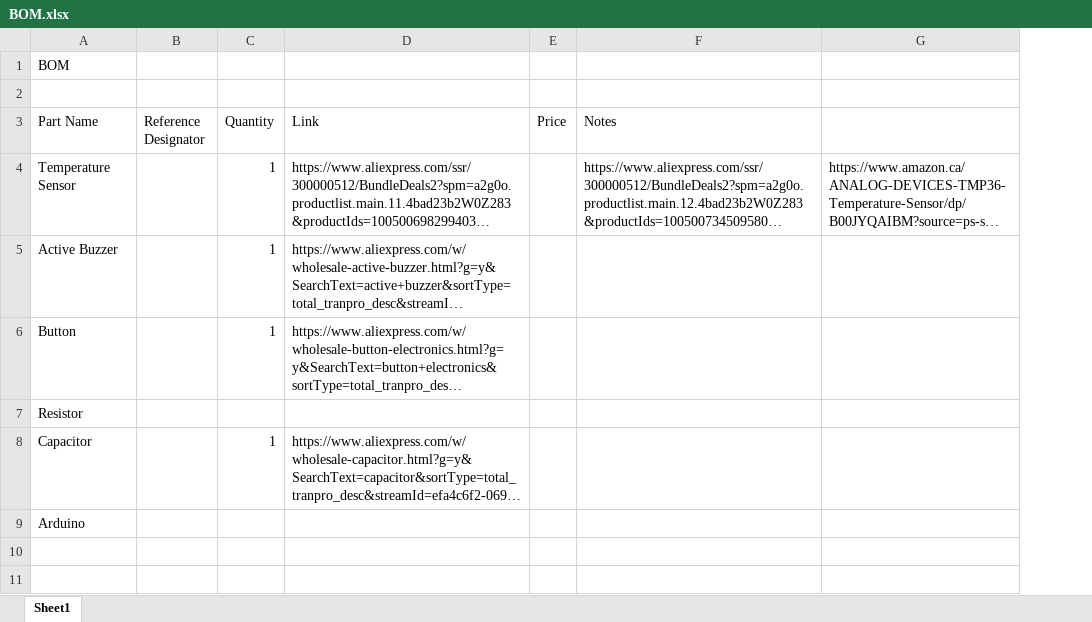
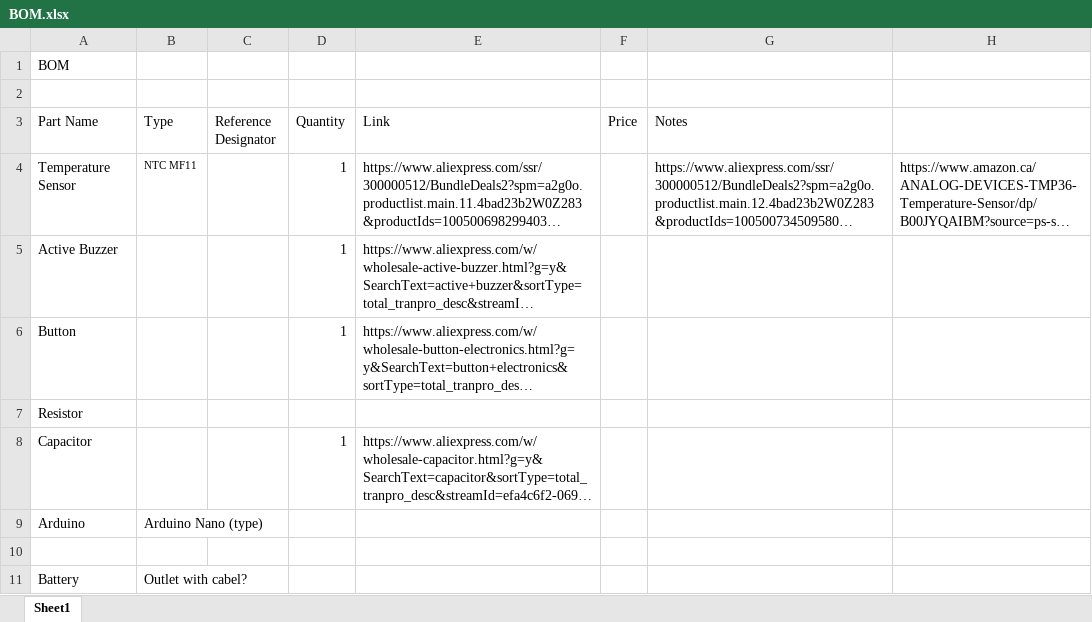
Before and after one commit to AnnieL5/ThermoBuzzer, an Excel workbook: BOM.xlsx, sheet Sheet1, drawn as a sheet; long unchanged cells end in …; values as stored, in another font and other column widths than the file's, no borders; the diff names each change by its address in the sheet, - before the commit and + after, or states it on an @@ line.

Commit message:
Further work on Schematics + parts

```diff
--- a/BOM.xlsx (sheet Sheet1)
+++ b/BOM.xlsx (sheet Sheet1)
+column B (Type), rows 4-9: NTC MF11 |  |  |  |  | Arduino Nano (type)
+row 10: (empty)
+row 11: Battery | Outlet with cabel?
```
Also changed, not shown: 6 other files.
